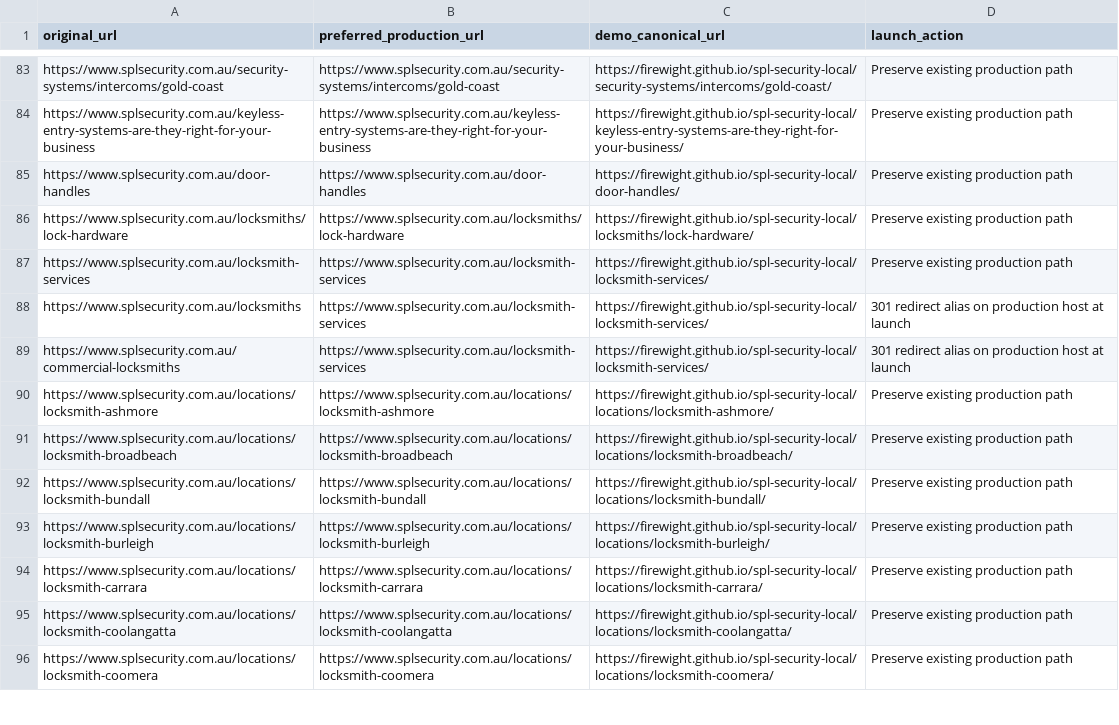
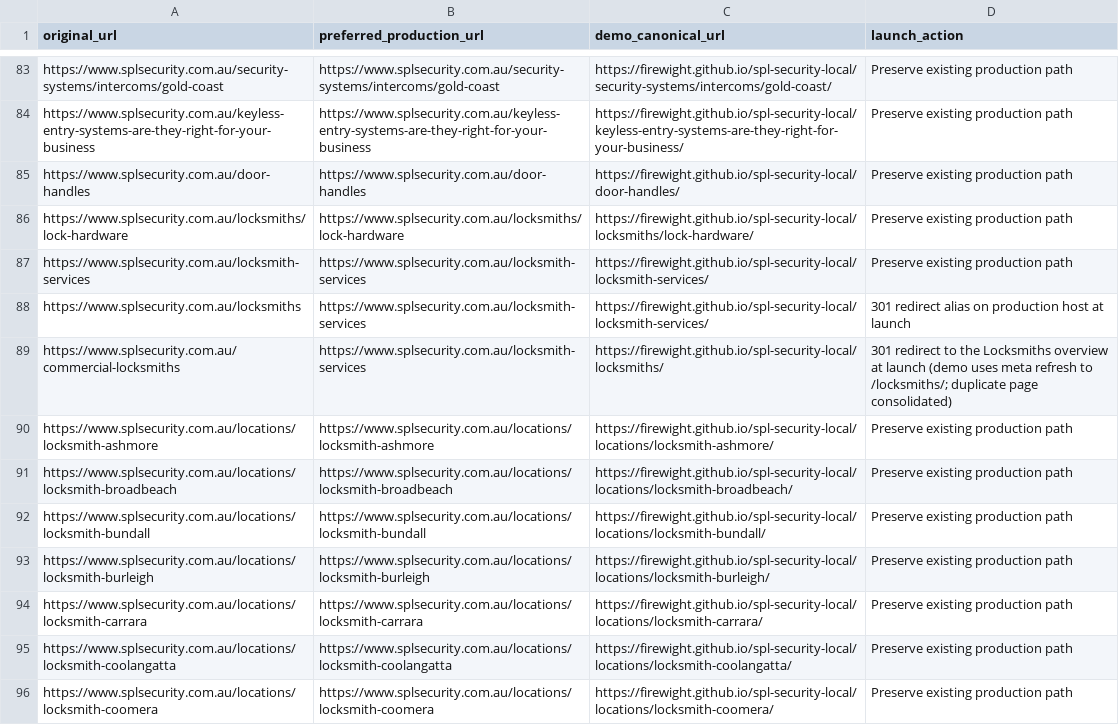
Before and after one commit to firewight/spl-security-local, a CSV file: backlink-migration.csv, drawn as a sheet; only a part is shown, gaps mark what is left out.

Commit message:
Consolidate duplicate /commercial-locksmiths/ into /locksmiths/ (redirect page, launch 301)

```diff
--- a/backlink-migration.csv
+++ b/backlink-migration.csv
@@ -88,3 +88,3 @@ original_url,preferred_production_url,demo_canonical_url,launch_action
 "https://www.splsecurity.com.au/locksmiths","https://www.splsecurity.com.au/locksmith-services","https://firewight.github.io/spl-security-local/locksmith-services/","301 redirect alias on production host at launch"
-"https://www.splsecurity.com.au/commercial-locksmiths","https://www.splsecurity.com.au/locksmith-services","https://firewight.github.io/spl-security-local/locksmith-services/","301 redirect alias on production host at launch"
+"https://www.splsecurity.com.au/commercial-locksmiths","https://www.splsecurity.com.au/locksmith-services","https://firewight.github.io/spl-security-local/locksmiths/","301 redirect to the Locksmiths overview at launch (demo uses meta refresh to /locksmiths/; duplicate page consolidated)"
 "https://www.splsecurity.com.au/locations/locksmith-ashmore","https://www.splsecurity.com.au/locations/locksmith-ashmore","https://firewight.github.io/spl-security-local/locations/locksmith-ashmore/","Preserve existing production path"
```
Also changed, not shown: 4 other files.
